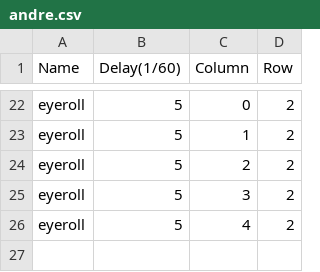
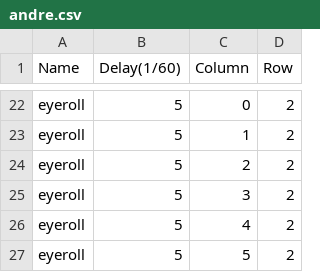
Before and after one commit to initials/SuperHorrorFactory, a CSV file: SuperHorrorFactory/SuperHorrorFactoryContent/avatar/andre.csv, drawn as a sheet; only a part is shown, gaps mark what is left out; the diff names each change by its address in the sheet, - before the commit and + after, or states it on an @@ line.

```diff
--- a/SuperHorrorFactory/SuperHorrorFactoryContent/avatar/andre.csv
+++ b/SuperHorrorFactory/SuperHorrorFactoryContent/avatar/andre.csv
+row 27: eyeroll | 5 | 5 | 2
```
Also changed, not shown: 10 other files.
